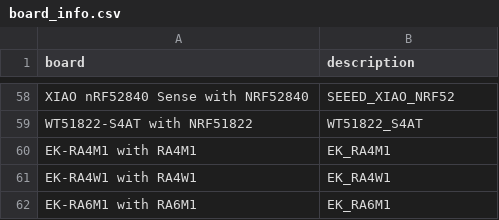
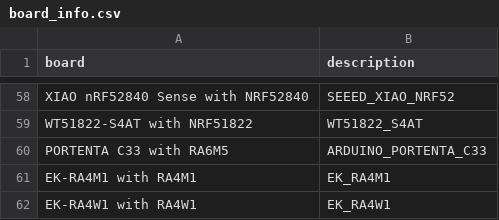
Before and after one commit to Josverl/micropython-stubber, a CSV file: src/stubber/data/board_info.csv, drawn as a sheet; only a part is shown, gaps mark what is left out; the shorter side is filled out with more unchanged rows.

Commit message:
update board_info
Signed-off-by: Jos Verlinde <jos_verlinde@hotmail.com>

```diff
--- a/src/stubber/data/board_info.csv
+++ b/src/stubber/data/board_info.csv
@@ -59,2 +59,3 @@ XIAO nRF52840 Sense with NRF52840,SEEED_XIAO_NRF52
 WT51822-S4AT with NRF51822,WT51822_S4AT
+PORTENTA C33 with RA6M5,ARDUINO_PORTENTA_C33
 EK-RA4M1 with RA4M1,EK_RA4M1
```
Also changed, not shown: 4 other files.
